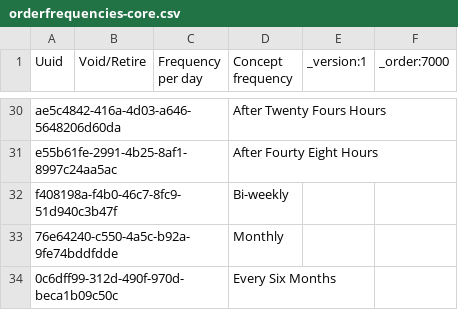
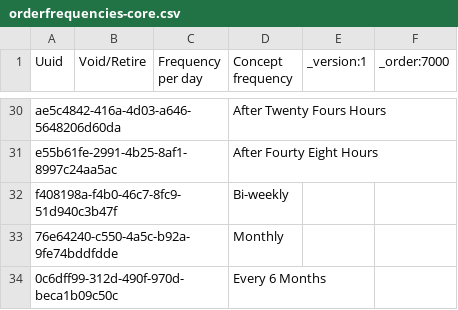
Before and after one commit to makombe/openmrs-config-kenyaemr, a CSV file: configuration/orderfrequencies/orderfrequencies-core.csv, drawn as a sheet; only a part is shown, gaps mark what is left out.

Commit message:
Fix every six month frequency name

```diff
--- a/configuration/orderfrequencies/orderfrequencies-core.csv
+++ b/configuration/orderfrequencies/orderfrequencies-core.csv
@@ -33,2 +33,2 @@ f408198a-f4b0-46c7-8fc9-51d940c3b47f,,,Bi-weekly,,
 76e64240-c550-4a5c-b92a-9fe74bddfdde,,,Monthly,,
-0c6dff99-312d-490f-970d-beca1b09c50c,,,Every Six Months,,
+0c6dff99-312d-490f-970d-beca1b09c50c,,,Every 6 Months,,
```
